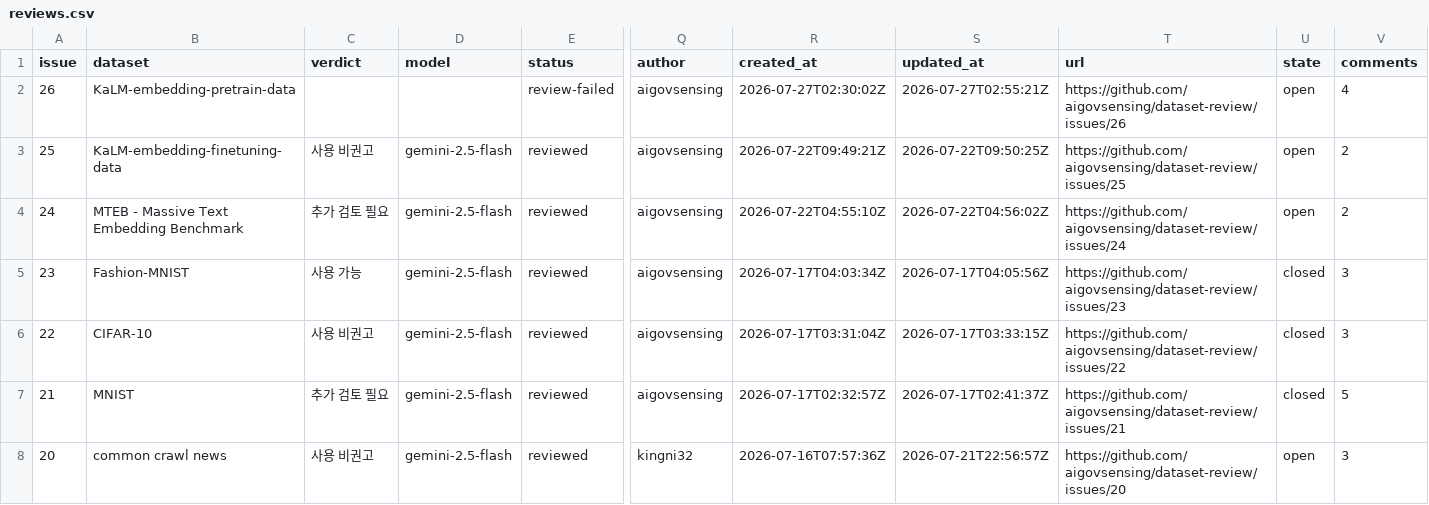
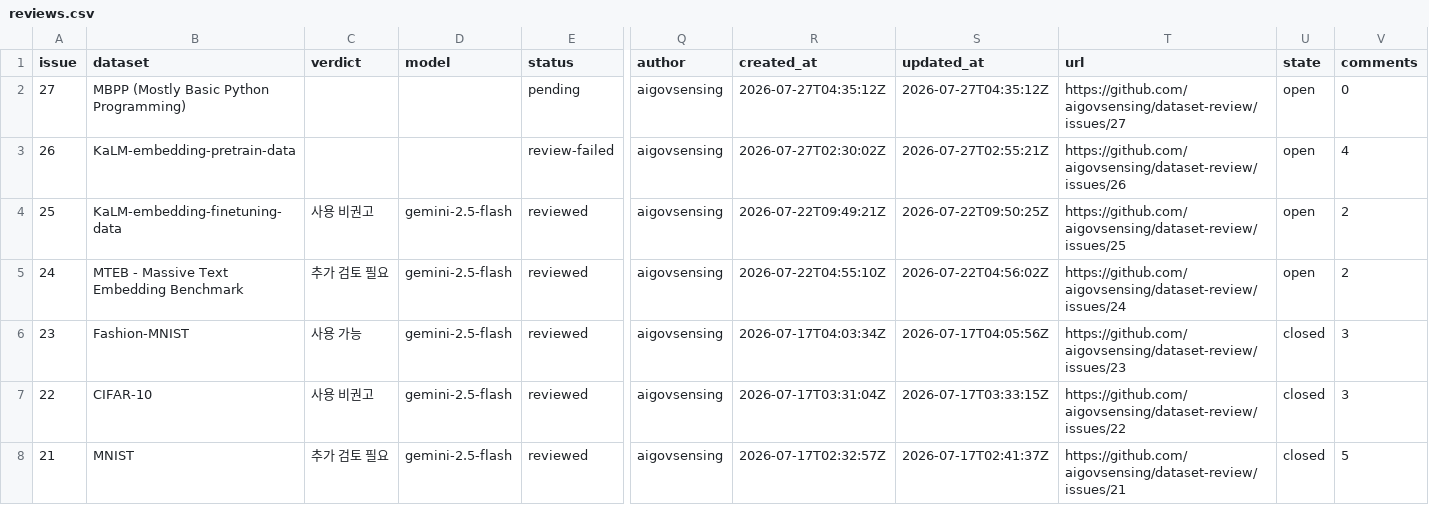
Before and after one commit to aigovsensing/dataset-review, a CSV file: docs/data/reviews.csv, drawn as a sheet; only a part is shown, gaps mark what is left out; the shorter side is filled out with more unchanged rows; rows hold the shown columns only; the diff names each change by its address in the sheet, - before the commit and + after, or states it on an @@ line.

```diff
--- a/docs/data/reviews.csv
+++ b/docs/data/reviews.csv
+row 2: 27 | MBPP (Mostly Basic Python Programming) |  |  | pending | aigovsensing | 2026-07-27T04:35:12Z | 2026-07-27T04:35:12Z | https://github.com/aigovsensing/dataset-review/issues/27 | open | 0
```
Also changed, not shown: 1 other file.
